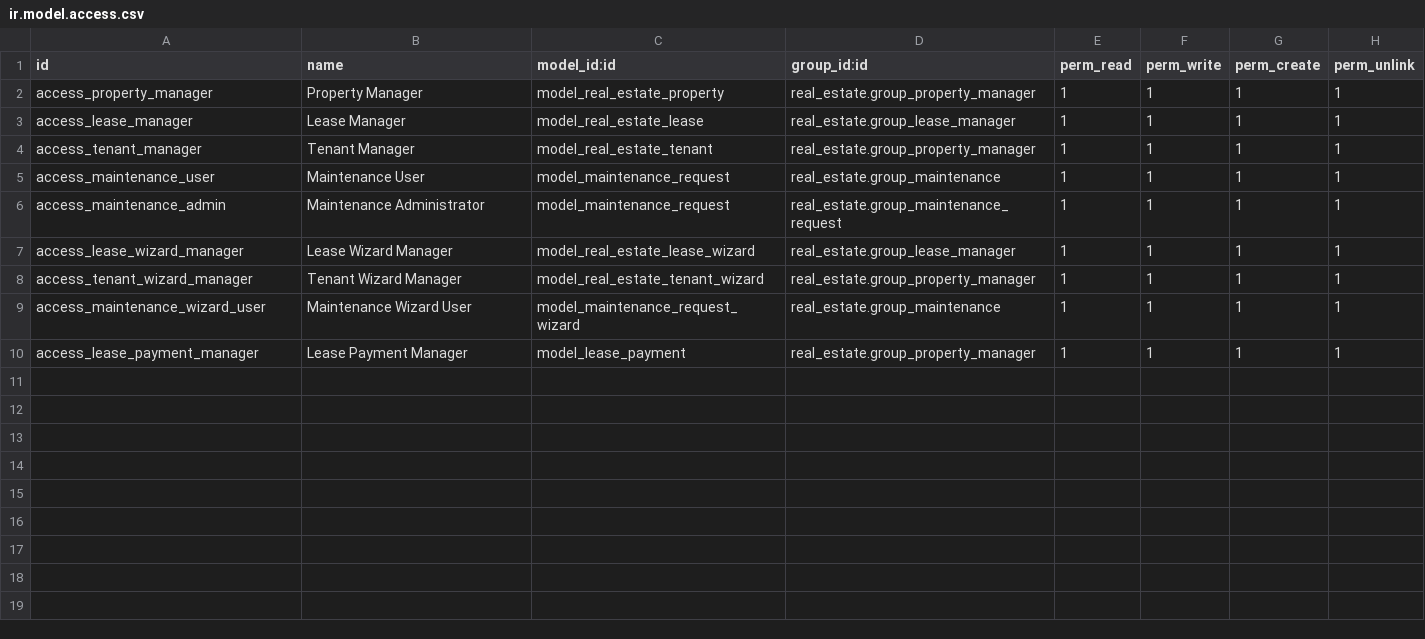
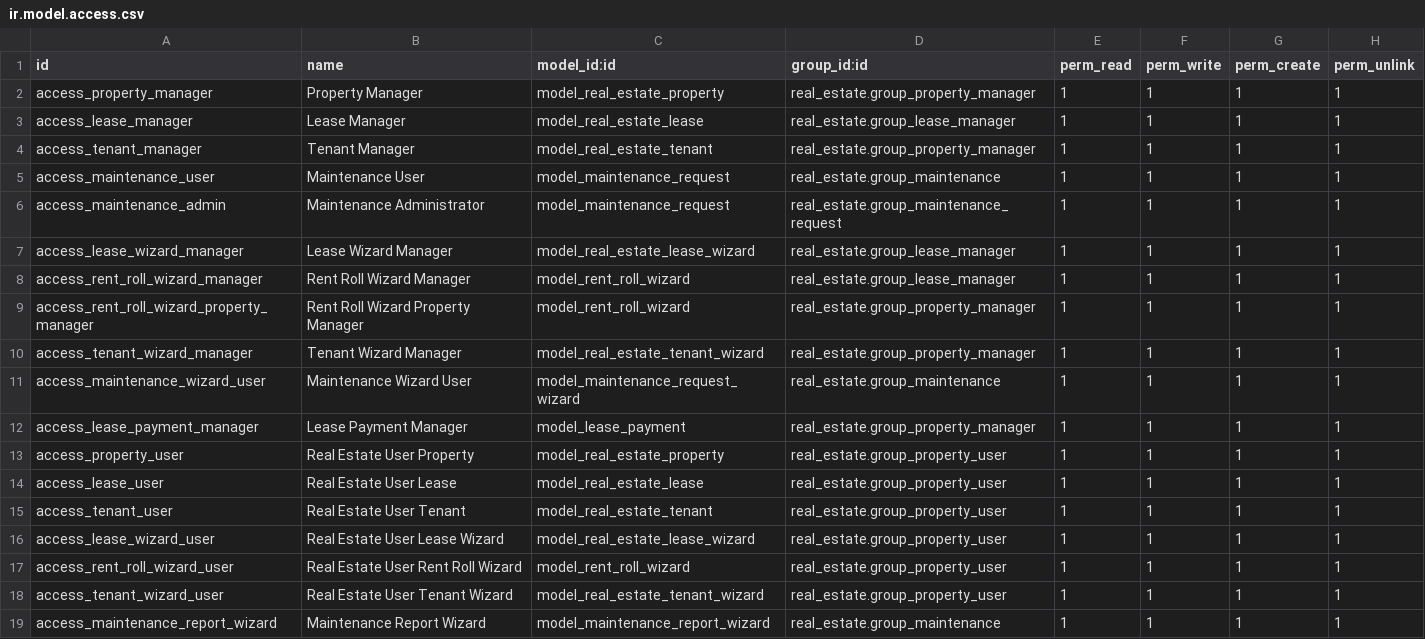
Before and after one commit to HazemShady/real_estate_project, a CSV file: real_estate/security/ir.model.access.csv, drawn as a sheet.

```diff
--- a/real_estate/security/ir.model.access.csv
+++ b/real_estate/security/ir.model.access.csv
@@ -7,2 +7,4 @@ access_maintenance_admin,Maintenance Administrator,model_maintenance_request,rea
 access_lease_wizard_manager,Lease Wizard Manager,model_real_estate_lease_wizard,real_estate.group_lease_manager,1,1,1,1
+access_rent_roll_wizard_manager,Rent Roll Wizard Manager,model_rent_roll_wizard,real_estate.group_lease_manager,1,1,1,1
+access_rent_roll_wizard_property_manager,Rent Roll Wizard Property Manager,model_rent_roll_wizard,real_estate.group_property_manager,1,1,1,1
 access_tenant_wizard_manager,Tenant Wizard Manager,model_real_estate_tenant_wizard,real_estate.group_property_manager,1,1,1,1
@@ -10 +12,8 @@ access_maintenance_wizard_user,Maintenance Wizard User,model_maintenance_request
 access_lease_payment_manager,Lease Payment Manager,model_lease_payment,real_estate.group_property_manager,1,1,1,1
+access_property_user,Real Estate User Property,model_real_estate_property,real_estate.group_property_user,1,1,1,1
+access_lease_user,Real Estate User Lease,model_real_estate_lease,real_estate.group_property_user,1,1,1,1
+access_tenant_user,Real Estate User Tenant,model_real_estate_tenant,real_estate.group_property_user,1,1,1,1
+access_lease_wizard_user,Real Estate User Lease Wizard,model_real_estate_lease_wizard,real_estate.group_property_user,1,1,1,1
+access_rent_roll_wizard_user,Real Estate User Rent Roll Wizard,model_rent_roll_wizard,real_estate.group_property_user,1,1,1,1
+access_tenant_wizard_user,Real Estate User Tenant Wizard,model_real_estate_tenant_wizard,real_estate.group_property_user,1,1,1,1
+access_maintenance_report_wizard,Maintenance Report Wizard,model_maintenance_report_wizard,real_estate.group_maintenance,1,1,1,1
```
Also changed, not shown: 32 other files.
